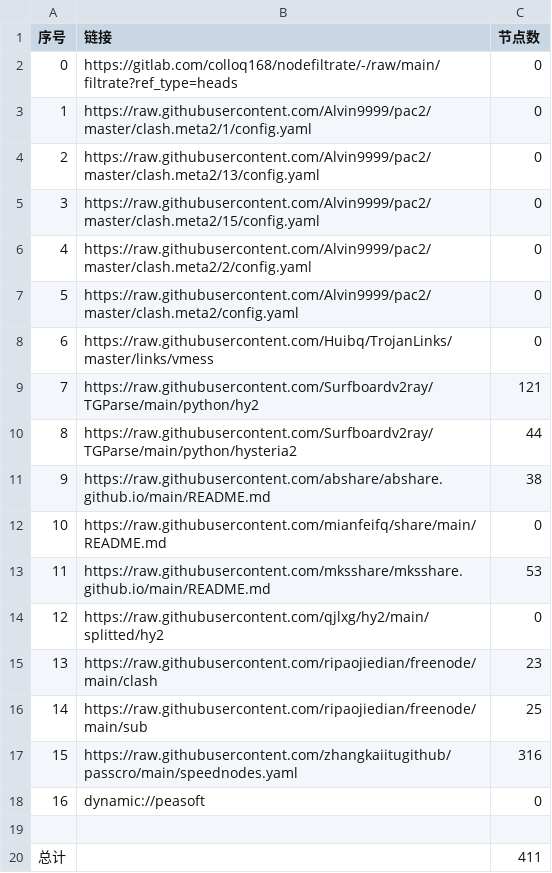
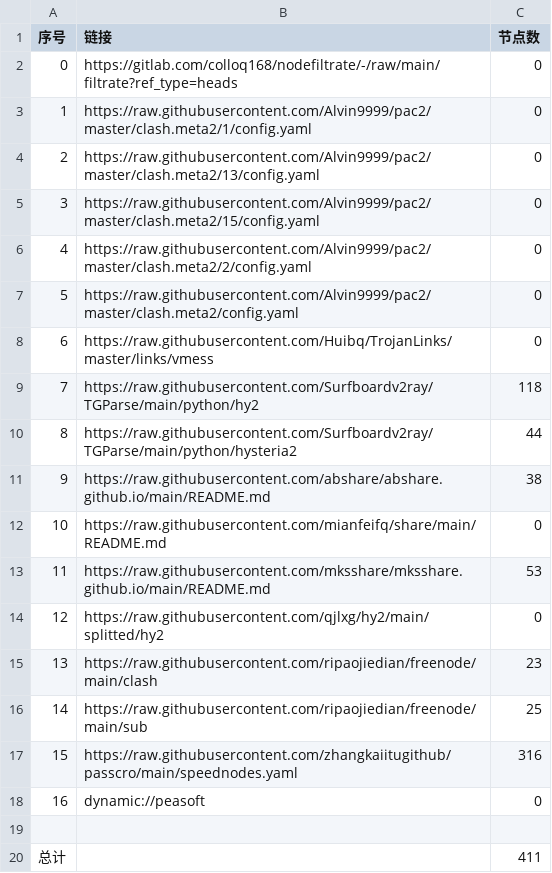
Before and after one commit to bbylw/NoMoreWalls, a CSV file: list_result.csv, drawn as a sheet.

```diff
--- a/list_result.csv
+++ b/list_result.csv
@@ -8,3 +8,3 @@
 6,https://raw.githubusercontent.com/Huibq/TrojanLinks/master/links/vmess,0
-7,https://raw.githubusercontent.com/Surfboardv2ray/TGParse/main/python/hy2,121
+7,https://raw.githubusercontent.com/Surfboardv2ray/TGParse/main/python/hy2,118
 8,https://raw.githubusercontent.com/Surfboardv2ray/TGParse/main/python/hysteria2,44
```
Also changed, not shown: 5 other files.
